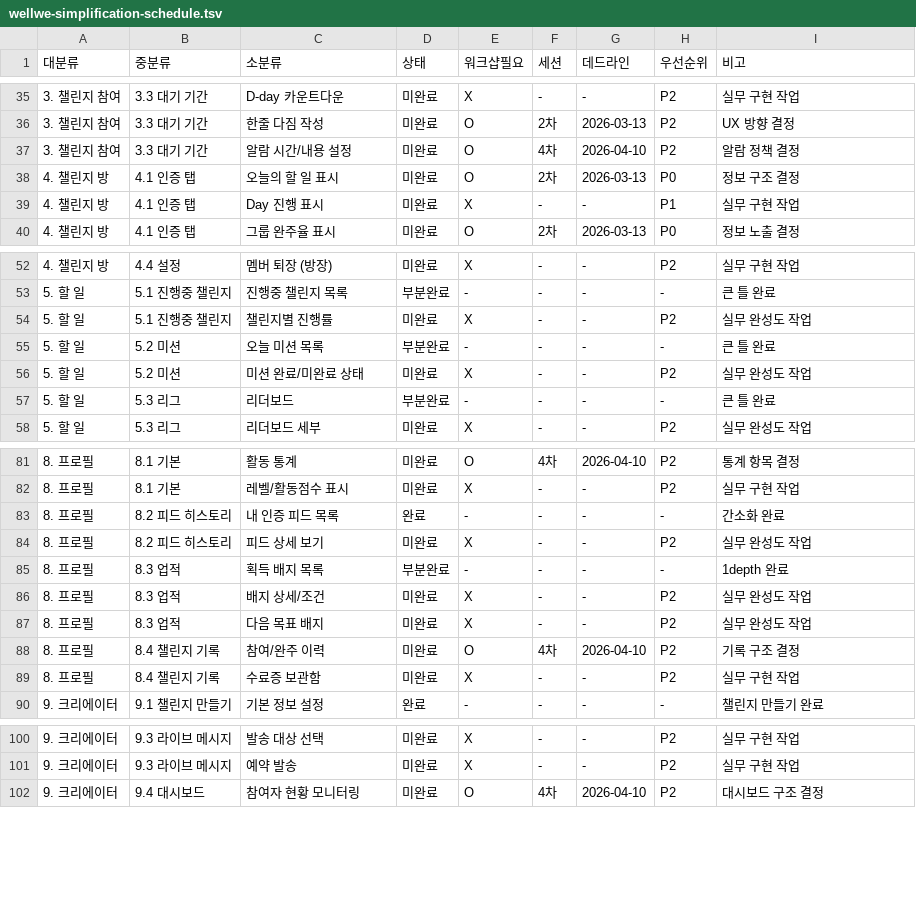
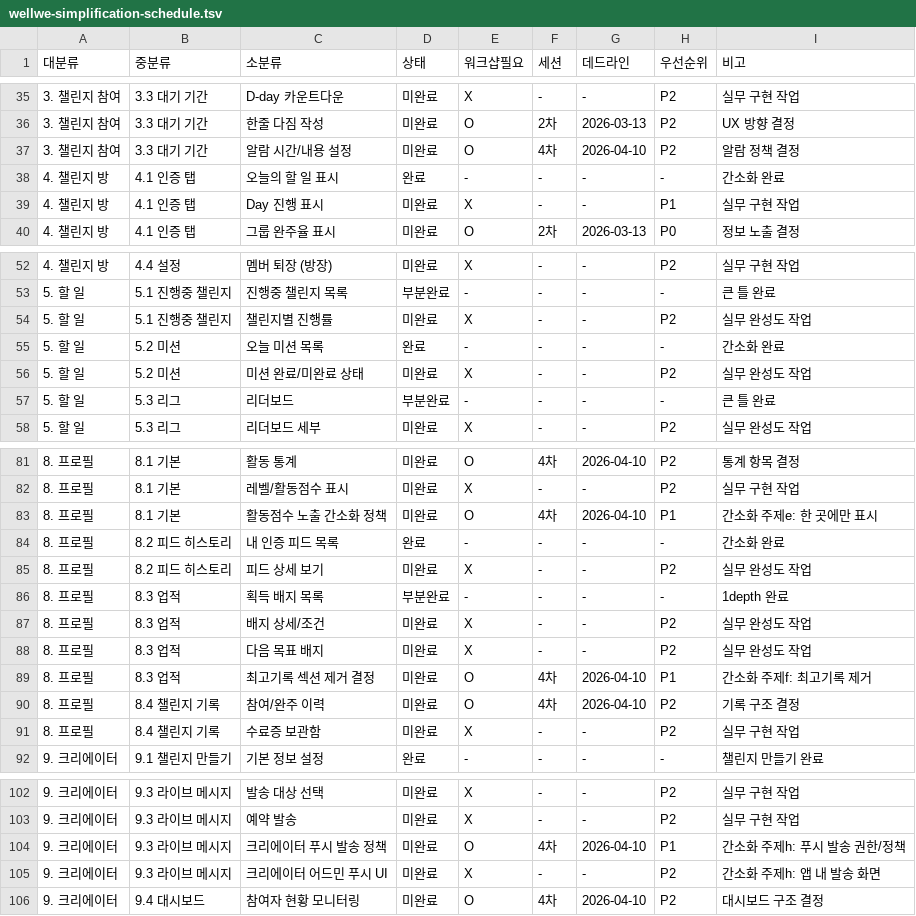
Before and after one commit to plumlabs-official/WDS, a TSV file: wellwe-simplification-schedule.tsv, drawn as a sheet; only a part is shown, gaps mark what is left out; the diff covers the shown part only.

```diff
--- a/wellwe-simplification-schedule.tsv
+++ b/wellwe-simplification-schedule.tsv
@@ -37,3 +37,3 @@
 3. 챌린지 참여	3.3 대기 기간	알람 시간/내용 설정	미완료	O	4차	2026-04-10	P2	알람 정책 결정
-4. 챌린지 방	4.1 인증 탭	오늘의 할 일 표시	미완료	O	2차	2026-03-13	P0	정보 구조 결정
+4. 챌린지 방	4.1 인증 탭	오늘의 할 일 표시	완료	-	-	-	-	간소화 완료
 4. 챌린지 방	4.1 인증 탭	Day 진행 표시	미완료	X	-	-	P1	실무 구현 작업
@@ -54,3 +54,3 @@
 5. 할 일	5.1 진행중 챌린지	챌린지별 진행률	미완료	X	-	-	P2	실무 완성도 작업
-5. 할 일	5.2 미션	오늘 미션 목록	부분완료	-	-	-	-	큰 틀 완료
+5. 할 일	5.2 미션	오늘 미션 목록	완료	-	-	-	-	간소화 완료
 5. 할 일	5.2 미션	미션 완료/미완료 상태	미완료	X	-	-	P2	실무 완성도 작업
@@ -82,2 +82,3 @@
 8. 프로필	8.1 기본	레벨/활동점수 표시	미완료	X	-	-	P2	실무 구현 작업
+8. 프로필	8.1 기본	활동점수 노출 간소화 정책	미완료	O	4차	2026-04-10	P1	간소화 주제e: 한 곳에만 표시
 8. 프로필	8.2 피드 히스토리	내 인증 피드 목록	완료	-	-	-	-	간소화 완료
@@ -87,2 +88,3 @@
 8. 프로필	8.3 업적	다음 목표 배지	미완료	X	-	-	P2	실무 완성도 작업
+8. 프로필	8.3 업적	최고기록 섹션 제거 결정	미완료	O	4차	2026-04-10	P1	간소화 주제f: 최고기록 제거
 8. 프로필	8.4 챌린지 기록	참여/완주 이력	미완료	O	4차	2026-04-10	P2	기록 구조 결정
@@ -101,2 +103,4 @@
 9. 크리에이터	9.3 라이브 메시지	예약 발송	미완료	X	-	-	P2	실무 구현 작업
+9. 크리에이터	9.3 라이브 메시지	크리에이터 푸시 발송 정책	미완료	O	4차	2026-04-10	P1	간소화 주제h: 푸시 발송 권한/정책
+9. 크리에이터	9.3 라이브 메시지	크리에이터 어드민 푸시 UI	미완료	X	-	-	P2	간소화 주제h: 앱 내 발송 화면
 9. 크리에이터	9.4 대시보드	참여자 현황 모니터링	미완료	O	4차	2026-04-10	P2	대시보드 구조 결정
```
Also changed, not shown: 1 edited cell elsewhere in this file, 2 other files.
